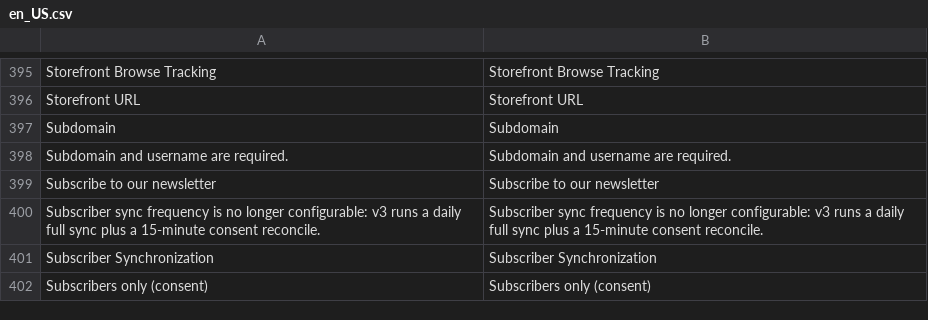
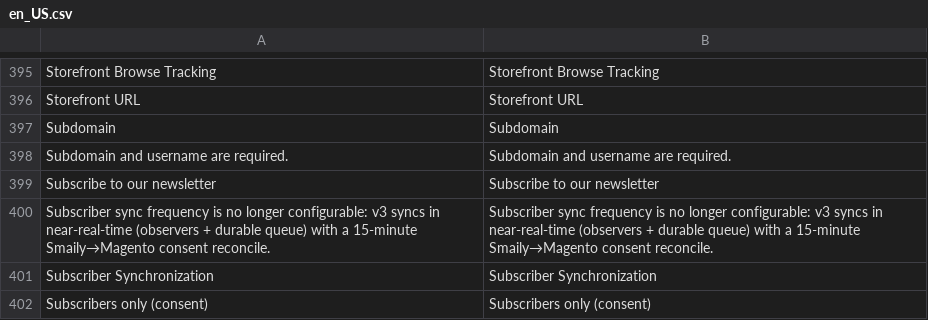
Before and after one commit to sendsmaily/smaily-magento-extension, a CSV file: i18n/en_US.csv, drawn as a sheet; only a part is shown, gaps mark what is left out.

Commit message:
v3: PRO-3694 — the 2.x sync-frequency upgrade notice says what 3.0 does, in the upgrade guide's words: near-real-time sync (observers + durable queue) with a 15-minute Smaily→Magento consent reconcile, not a daily full sync (EN + ET; old rows replaced; full texts pinned)

```diff
--- a/i18n/en_US.csv
+++ b/i18n/en_US.csv
@@ -399,3 +399,3 @@
 "Subscribe to our newsletter","Subscribe to our newsletter"
-"Subscriber sync frequency is no longer configurable: v3 runs a daily full sync plus a 15-minute consent reconcile.","Subscriber sync frequency is no longer configurable: v3 runs a daily full sync plus a 15-minute consent reconcile."
+"Subscriber sync frequency is no longer configurable: v3 syncs in near-real-time (observers + durable queue) with a 15-minute Smaily→Magento consent reconcile.","Subscriber sync frequency is no longer configurable: v3 syncs in near-real-time (observers + durable queue) with a 15-minute Smaily→Magento consent reconcile."
 "Subscriber Synchronization","Subscriber Synchronization"
```
Also changed, not shown: i18n/et_EE.csv, 3 other files.
